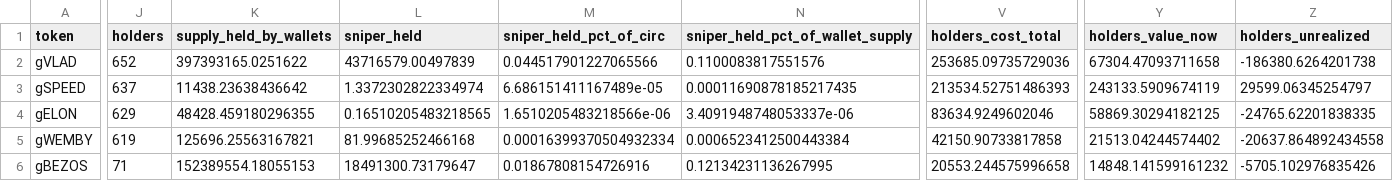
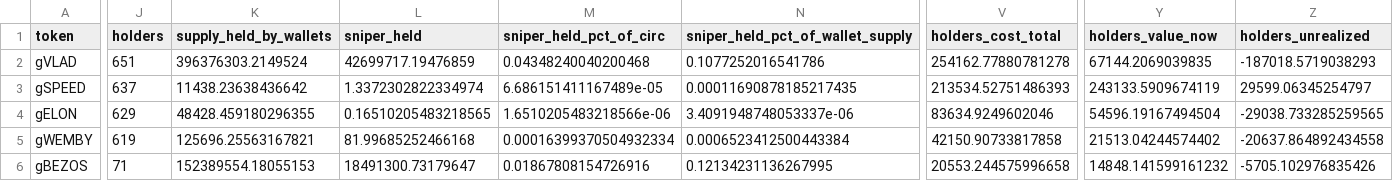
Before and after one commit to ozzyxbt/grail-analytics, a CSV file: out/top_tokens_deepdive.csv, drawn as a sheet; only a part is shown, gaps mark what is left out; the diff covers the shown part only; the diff names each change by its address in the sheet, - before the commit and + after, or states it on an @@ line.

```diff
--- a/out/top_tokens_deepdive.csv
+++ b/out/top_tokens_deepdive.csv
-J2 (holders): 652
+J2 (holders): 651
-K2 (supply_held_by_wallets): 397393165.0251622
+K2 (supply_held_by_wallets): 396376303.2149524
-L2 (sniper_held): 43716579.00497839
+L2 (sniper_held): 42699717.19476859
-M2 (sniper_held_pct_of_circ): 0.044517901227065566
+M2 (sniper_held_pct_of_circ): 0.04348240040200468
-N2 (sniper_held_pct_of_wallet_supply): 0.1100083817551576
+N2 (sniper_held_pct_of_wallet_supply): 0.1077252016541786
-V2 (holders_cost_total): 253685.09735729036
+V2 (holders_cost_total): 254162.77880781278
-Y2 (holders_value_now): 67304.47093711658
+Y2 (holders_value_now): 67144.2069039835
-Z2 (holders_unrealized): -186380.6264201738
+Z2 (holders_unrealized): -187018.5719038293
-Y4 (holders_value_now): 58869.30294182125
+Y4 (holders_value_now): 54596.19167494504
-Z4 (holders_unrealized): -24765.62201838335
+Z4 (holders_unrealized): -29038.733285259565
```
Also changed, not shown: 6 edited cells elsewhere in this file, out/day_of_week.csv, out/exclusive_mint_cohorts.csv, 16 other files.
